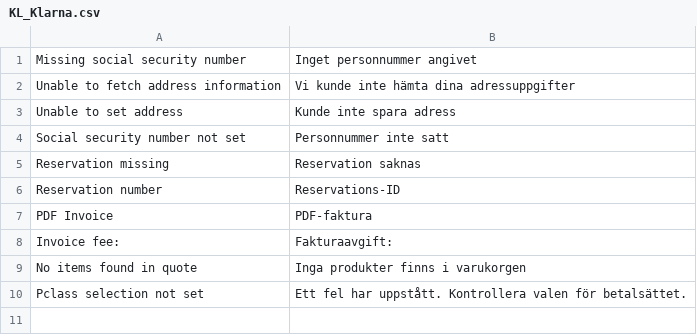
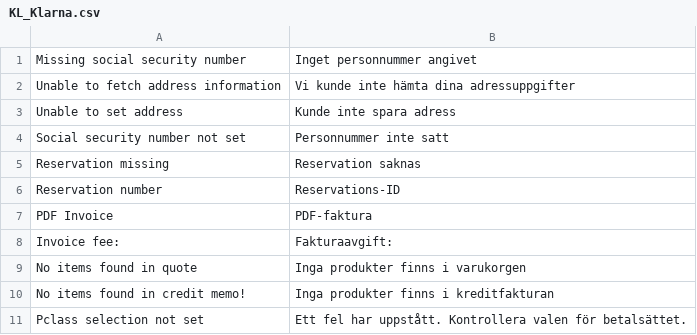
Before and after one commit to karlssonlord/KL_Klarna_NG, a CSV file: app/locale/sv_SE/KL_Klarna.csv, drawn as a sheet; the diff names each change by its address in the sheet, - before the commit and + after, or states it on an @@ line.

```diff
--- a/app/locale/sv_SE/KL_Klarna.csv
+++ b/app/locale/sv_SE/KL_Klarna.csv
+row 10: No items found in credit memo! | Inga produkter finns i kreditfakturan
```
Also changed, not shown: 2 other files.
